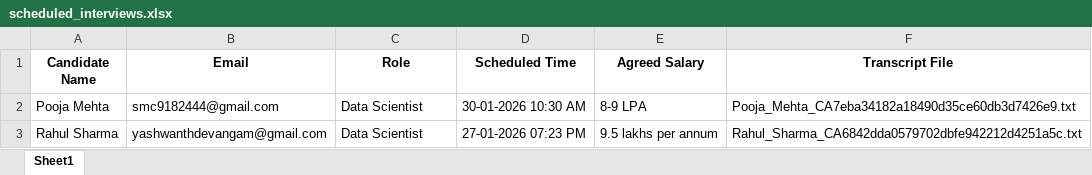
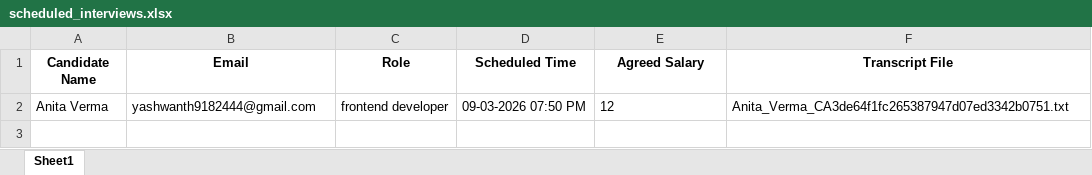
Before and after one commit to Yash798dev/AgenticHR, an Excel workbook: data/scheduled_interviews.xlsx, sheet Sheet1, drawn as a sheet; values as stored, in another font and other column widths than the file's, no borders; removed rows and columns are numbered as before the commit, all else as after; the diff names each change by its address in the sheet, - before the commit and + after, or states it on an @@ line.

```diff
--- a/data/scheduled_interviews.xlsx (sheet Sheet1)
+++ b/data/scheduled_interviews.xlsx (sheet Sheet1)
-row 2: Pooja Mehta | smc9182444@gmail.com | Data Scientist | 30-01-2026 10:30 AM | 8-9 LPA | Pooja_Mehta_CA7eba34182a18490d35ce60db3d7426e9.txt
-row 3: Rahul Sharma | yashwanthdevangam@gmail.com | Data Scientist | 27-01-2026 07:23 PM | 9.5 lakhs per annum | Rahul_Sharma_CA6842dda0579702dbfe942212d4251a5c.txt
+row 2: Anita Verma | yashwanth9182444@gmail.com | frontend developer | 09-03-2026 07:50 PM | 12 | Anita_Verma_CA3de64f1fc265387947d07ed3342b0751.txt
```
Also changed, not shown: data/final_interview_schedule.xlsx, data/interview_scores.xlsx, 12 other files.
